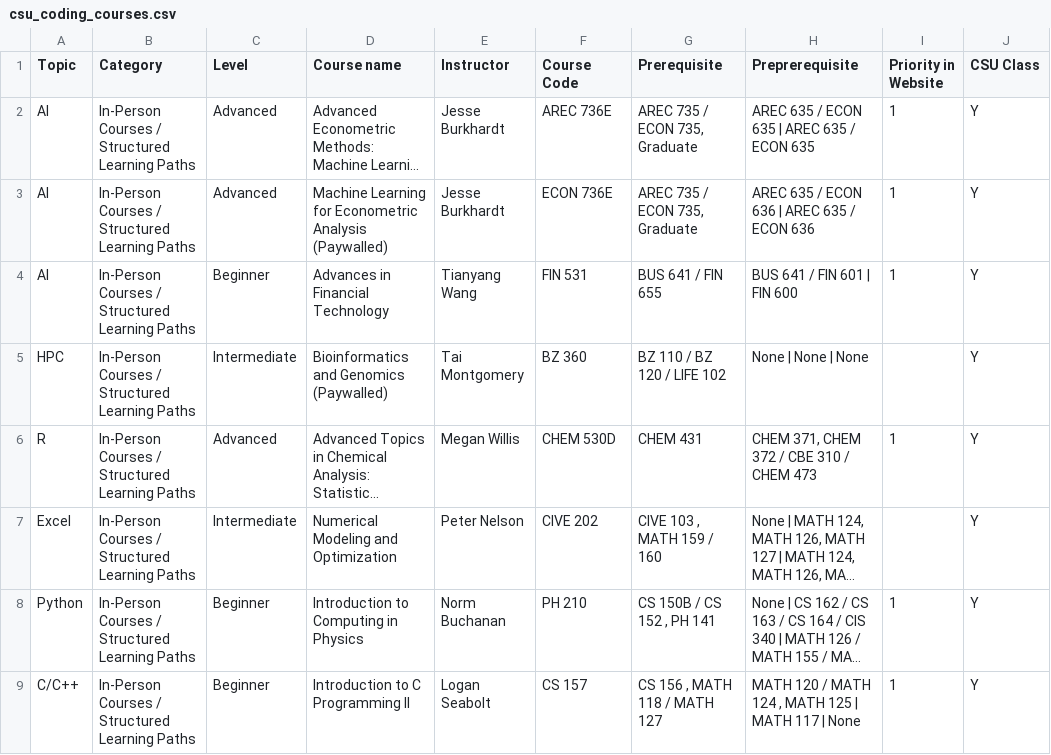
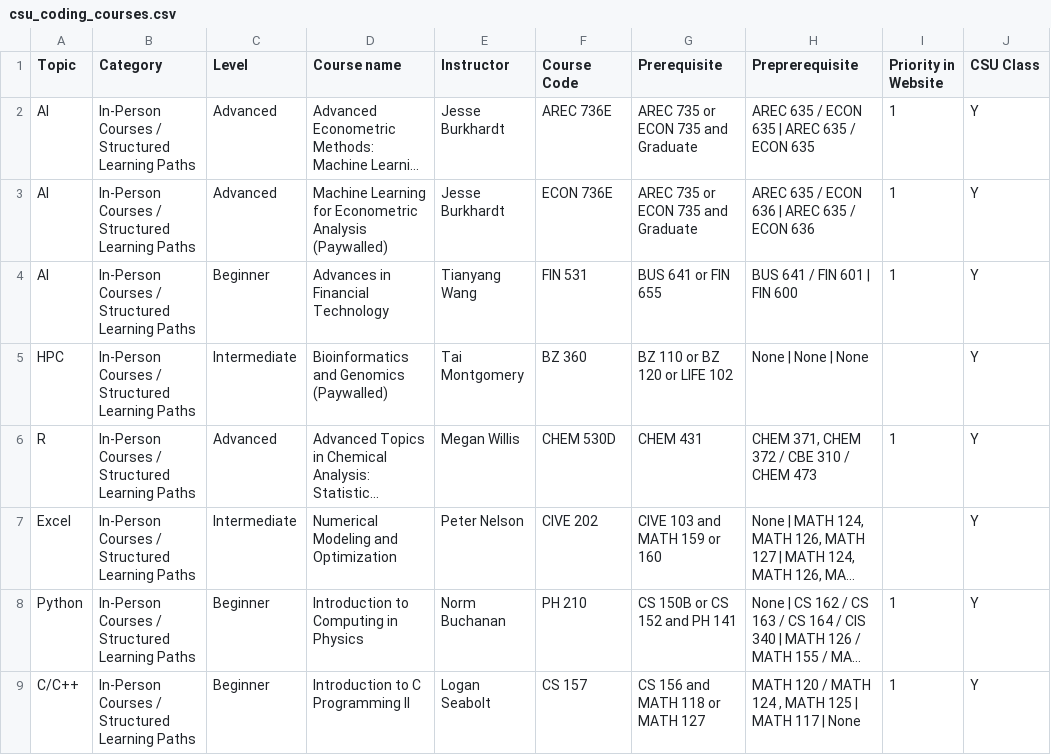
Before and after one commit to GeospatialCentroid/coding-support, a CSV file: _data/csu_coding_courses.csv, drawn as a sheet; only a part is shown; long unchanged cells end in …; the diff covers the shown part only; the diff names each change by its address in the sheet, - before the commit and + after, or states it on an @@ line.

```diff
--- a/_data/csu_coding_courses.csv
+++ b/_data/csu_coding_courses.csv
-G2:G3 (Prerequisite): AREC 735 / ECON 735, Graduate
+G2:G3 (Prerequisite): AREC 735 or ECON 735 and Graduate
-G4 (Prerequisite): BUS 641 / FIN 655
+G4 (Prerequisite): BUS 641 or FIN 655
-G5 (Prerequisite): BZ 110 / BZ 120 / LIFE 102
+G5 (Prerequisite): BZ 110 or BZ 120 or LIFE 102
-G7 (Prerequisite): CIVE 103 , MATH 159 / 160
+G7 (Prerequisite): CIVE 103 and MATH 159 or 160
-G8 (Prerequisite): CS 150B / CS 152 , PH 141
+G8 (Prerequisite): CS 150B or CS 152 and PH 141
-G9 (Prerequisite): CS 156 , MATH 118 / MATH 127
+G9 (Prerequisite): CS 156 and MATH 118 or MATH 127
```
Also changed, not shown: 48 edited cells elsewhere in this file.
